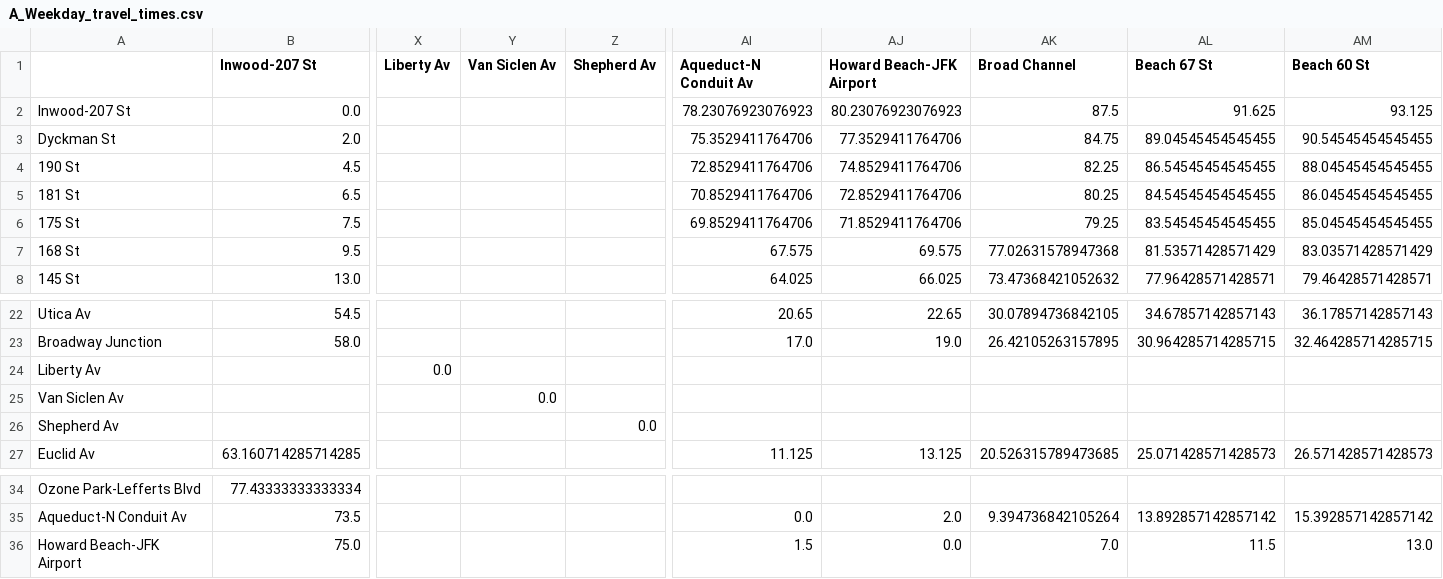
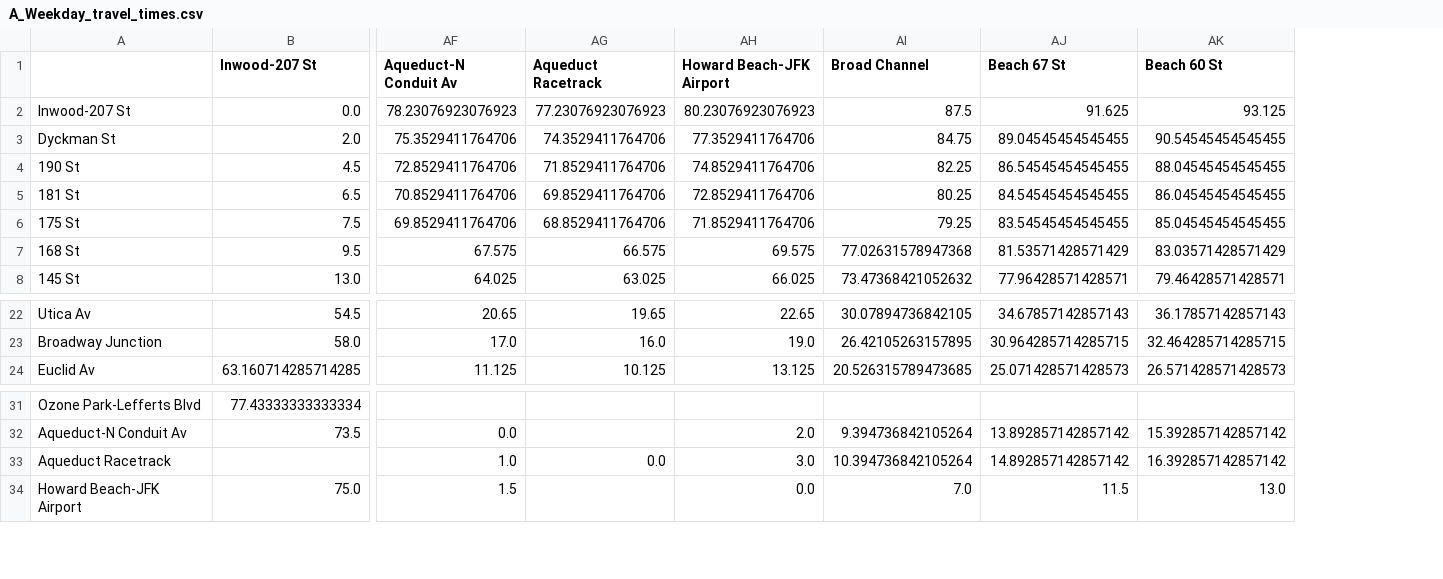
Before and after one commit to lennyitb/subwaybook, a CSV file: A_Weekday_travel_times.csv, drawn as a sheet; only a part is shown, gaps mark what is left out; removed rows and columns are numbered as before the commit, all else as after; rows hold the shown columns only; the diff names each change by its address in the sheet, - before the commit and + after, or states it on an @@ line.

Commit message:
further refine trip table and include one way stations

```diff
--- a/A_Weekday_travel_times.csv
+++ b/A_Weekday_travel_times.csv
-column X (Liberty Av), empty
-column Y (Van Siclen Av), empty
-column Z (Shepherd Av), empty
+column AG (Aqueduct Racetrack), rows 2-8: 77.23076923076923 | 74.3529411764706 | 71.8529411764706 | 69.8529411764706 | 68.8529411764706 | 66.575 | 63.025; rows 22-24: 19.65 | 16.0 | 10.125
-row 24: Liberty Av |  | 0.0
-row 25: Van Siclen Av |  |  | 0.0
-row 26: Shepherd Av |  |  |  | 0.0
+row 33: Aqueduct Racetrack |  | 1.0 | 0.0 | 3.0 | 10.394736842105264 | 14.892857142857142 | 16.392857142857142
```
Also changed, not shown: 5 other files.
